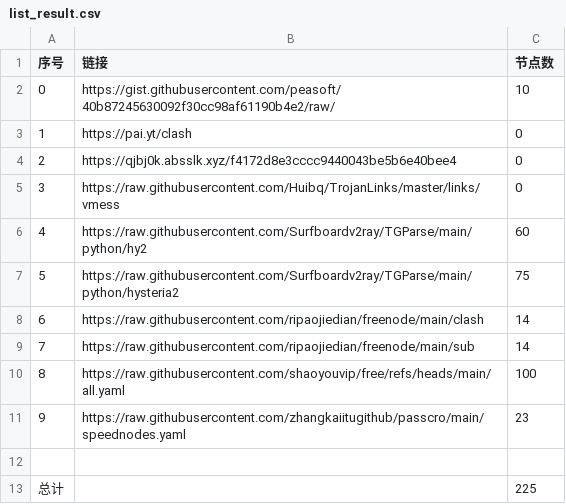
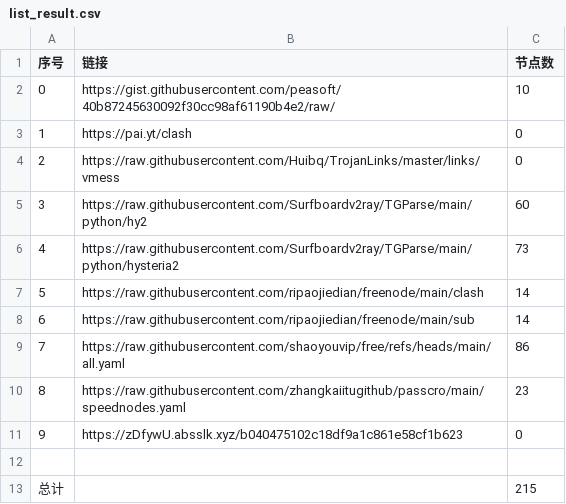
Before and after one commit to gowing520/NoMoreWalls, a CSV file: list_result.csv, drawn as a sheet; removed rows and columns are numbered as before the commit, all else as after; the diff names each change by its address in the sheet, - before the commit and + after, or states it on an @@ line.

```diff
--- a/list_result.csv
+++ b/list_result.csv
-row 4: 2 | https://qjbj0k.absslk.xyz/f4172d8e3cccc9440043be5b6e40bee4 | 0
@@ column A (序号) renumbered between rows 4 and 10 @@
-C6 (节点数): 75
+C6 (节点数): 73
-C9 (节点数): 100
+C9 (节点数): 86
+row 11: 9 | https://zDfywU.absslk.xyz/b040475102c18df9a1c861e58cf1b623 | 0
-C13 (节点数): 225
+C13 (节点数): 215
```
Also changed, not shown: 24 other files.
